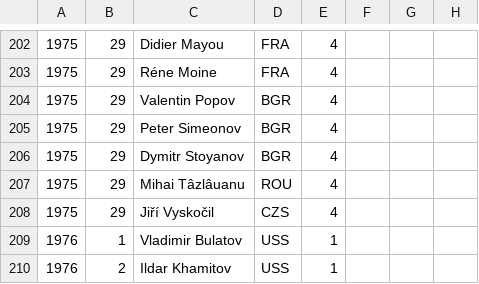
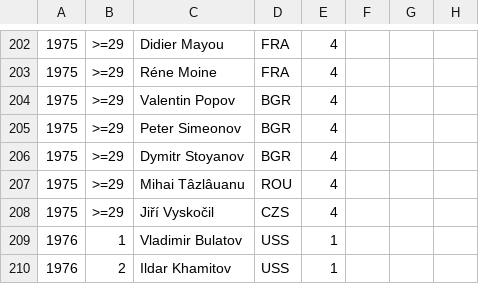
Before and after one commit to abeakkas/ipho-unofficial.org, a CSV file: search/estudiantes.csv, drawn as a sheet; only a part is shown, gaps mark what is left out; the diff covers the shown part only.

```diff
--- a/search/estudiantes.csv
+++ b/search/estudiantes.csv
@@ -202,8 +202,8 @@
-1975,29,Didier Mayou,FRA,4,,,
-1975,29,Réne Moine,FRA,4,,,
-1975,29,Valentin Popov,BGR,4,,,
-1975,29,Peter Simeonov,BGR,4,,,
-1975,29,Dymitr Stoyanov,BGR,4,,,
-1975,29,Mihai Tâzlâuanu,ROU,4,,,
-1975,29,Jiří Vyskočil,CZS,4,,,
+1975,>=29,Didier Mayou,FRA,4,,,
+1975,>=29,Réne Moine,FRA,4,,,
+1975,>=29,Valentin Popov,BGR,4,,,
+1975,>=29,Peter Simeonov,BGR,4,,,
+1975,>=29,Dymitr Stoyanov,BGR,4,,,
+1975,>=29,Mihai Tâzlâuanu,ROU,4,,,
+1975,>=29,Jiří Vyskočil,CZS,4,,,
 1976,1,Vladimir Bulatov,USS,1,,,
```
Also changed, not shown: 28 edited cells elsewhere in this file, src/database/estudiantes.csv, 12 other files.
